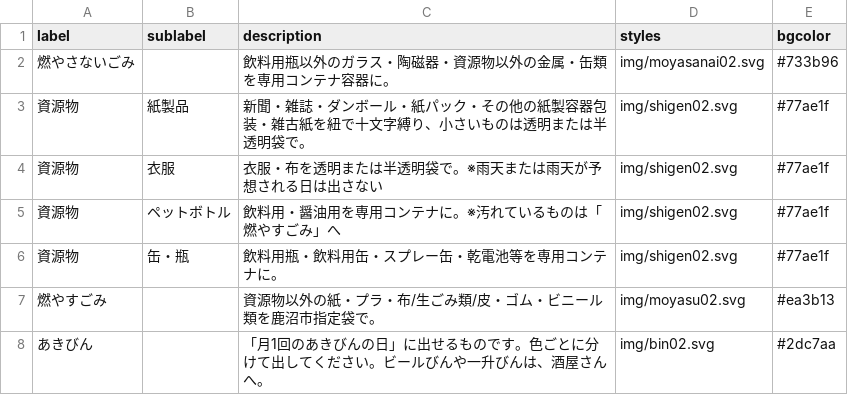
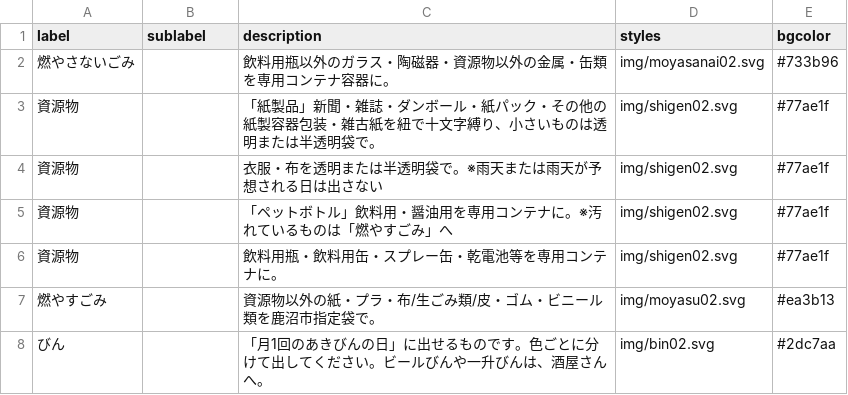
Before and after one commit to kanumashi/5374, a CSV file: data/description.csv, drawn as a sheet.

Commit message:
Update description.csv

```diff
--- a/data/description.csv
+++ b/data/description.csv
@@ -2,7 +2,7 @@ label,sublabel,description,styles,bgcolor
 燃やさないごみ,,飲料用瓶以外のガラス・陶磁器・資源物以外の金属・缶類を専用コンテナ容器に。,img/moyasanai02.svg,#733b96
-資源物,紙製品,新聞・雑誌・ダンボール・紙パック・その他の紙製容器包装・雑古紙を紐で十文字縛り、小さいものは透明または半透明袋で。,img/shigen02.svg,#77ae1f
-資源物,衣服,衣服・布を透明または半透明袋で。※雨天または雨天が予想される日は出さない,img/shigen02.svg,#77ae1f
-資源物,ペットボトル,飲料用・醤油用を専用コンテナに。※汚れているものは「燃やすごみ」へ,img/shigen02.svg,#77ae1f
-資源物,缶・瓶,飲料用瓶・飲料用缶・スプレー缶・乾電池等を専用コンテナに。,img/shigen02.svg,#77ae1f
+資源物,,「紙製品」新聞・雑誌・ダンボール・紙パック・その他の紙製容器包装・雑古紙を紐で十文字縛り、小さいものは透明または半透明袋で。,img/shigen02.svg,#77ae1f
+資源物,,衣服・布を透明または半透明袋で。※雨天または雨天が予想される日は出さない,img/shigen02.svg,#77ae1f
+資源物,,「ペットボトル」飲料用・醤油用を専用コンテナに。※汚れているものは「燃やすごみ」へ,img/shigen02.svg,#77ae1f
+資源物,,飲料用瓶・飲料用缶・スプレー缶・乾電池等を専用コンテナに。,img/shigen02.svg,#77ae1f
 燃やすごみ,,資源物以外の紙・プラ・布/生ごみ類/皮・ゴム・ビニール類を鹿沼市指定袋で。,img/moyasu02.svg,#ea3b13
-あきびん,,「月1回のあきびんの日」に出せるものです。色ごとに分けて出してください。ビールびんや一升びんは、酒屋さんへ。,img/bin02.svg,#2dc7aa
+びん,,「月1回のあきびんの日」に出せるものです。色ごとに分けて出してください。ビールびんや一升びんは、酒屋さんへ。,img/bin02.svg,#2dc7aa
```
